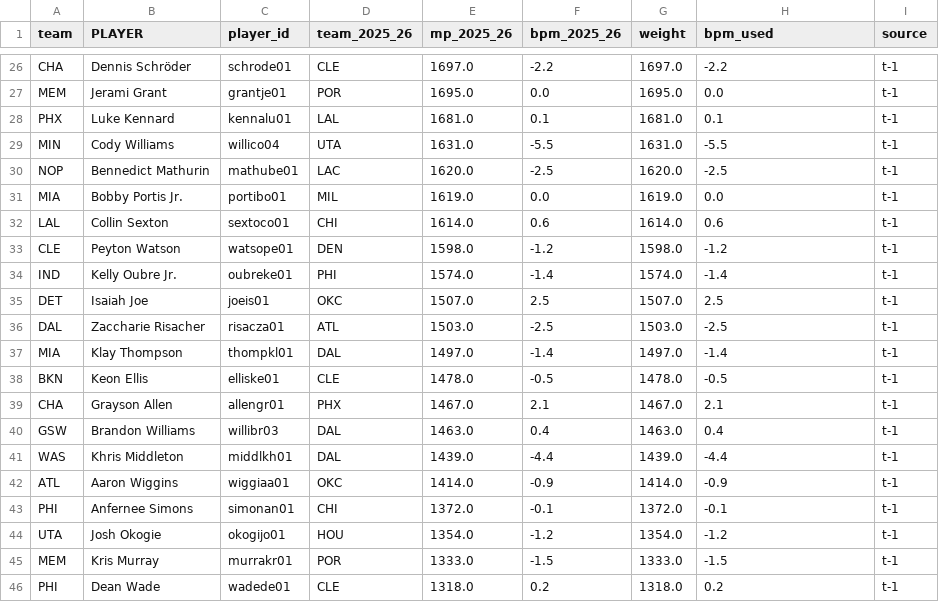
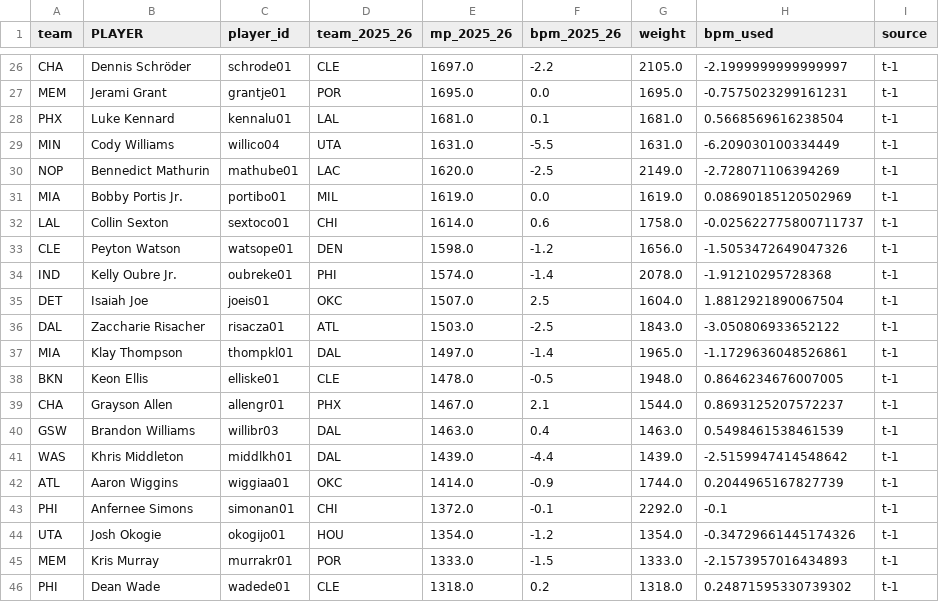
Before and after one commit to allenb34/nba-standings-predictor, a CSV file: outputs/team_changes_2026_27.csv, drawn as a sheet; only a part is shown, gaps mark what is left out; the diff covers the shown part only; the diff names each change by its address in the sheet, - before the commit and + after, or states it on an @@ line.

```diff
--- a/outputs/team_changes_2026_27.csv
+++ b/outputs/team_changes_2026_27.csv
-G26 (weight): 1697.0
+G26 (weight): 2105.0
-H26 (bpm_used): -2.2
+H26 (bpm_used): -2.1999999999999997
-H27 (bpm_used): 0.0
+H27 (bpm_used): -0.7575023299161231
-H28 (bpm_used): 0.1
+H28 (bpm_used): 0.5668569616238504
-H29 (bpm_used): -5.5
+H29 (bpm_used): -6.209030100334449
-G30 (weight): 1620.0
+G30 (weight): 2149.0
-H30 (bpm_used): -2.5
+H30 (bpm_used): -2.728071106394269
-H31 (bpm_used): 0.0
+H31 (bpm_used): 0.08690185120502969
-G32 (weight): 1614.0
+G32 (weight): 1758.0
-H32 (bpm_used): 0.6
+H32 (bpm_used): -0.025622775800711737
-G33 (weight): 1598.0
+G33 (weight): 1656.0
-H33 (bpm_used): -1.2
+H33 (bpm_used): -1.5053472649047326
-G34 (weight): 1574.0
+G34 (weight): 2078.0
-H34 (bpm_used): -1.4
+H34 (bpm_used): -1.91210295728368
-G35 (weight): 1507.0
+G35 (weight): 1604.0
-H35 (bpm_used): 2.5
+H35 (bpm_used): 1.8812921890067504
-G36 (weight): 1503.0
+G36 (weight): 1843.0
-H36 (bpm_used): -2.5
+H36 (bpm_used): -3.050806933652122
-G37 (weight): 1497.0
+G37 (weight): 1965.0
-H37 (bpm_used): -1.4
+H37 (bpm_used): -1.1729636048526861
-G38 (weight): 1478.0
+G38 (weight): 1948.0
-H38 (bpm_used): -0.5
+H38 (bpm_used): 0.8646234676007005
-G39 (weight): 1467.0
+G39 (weight): 1544.0
-H39 (bpm_used): 2.1
+H39 (bpm_used): 0.8693125207572237
-H40 (bpm_used): 0.4
+H40 (bpm_used): 0.5498461538461539
-H41 (bpm_used): -4.4
+H41 (bpm_used): -2.5159947414548642
-G42 (weight): 1414.0
+G42 (weight): 1744.0
-H42 (bpm_used): -0.9
+H42 (bpm_used): 0.2044965167827739
-G43 (weight): 1372.0
+G43 (weight): 2292.0
-H44 (bpm_used): -1.2
+H44 (bpm_used): -0.34729661445174326
-H45 (bpm_used): -1.5
+H45 (bpm_used): -2.1573957016434893
-H46 (bpm_used): 0.2
+H46 (bpm_used): 0.24871595330739302
```
Also changed, not shown: 124 edited cells elsewhere in this file, data/processed/features.csv, outputs/cv_results.csv, 14 other files.
